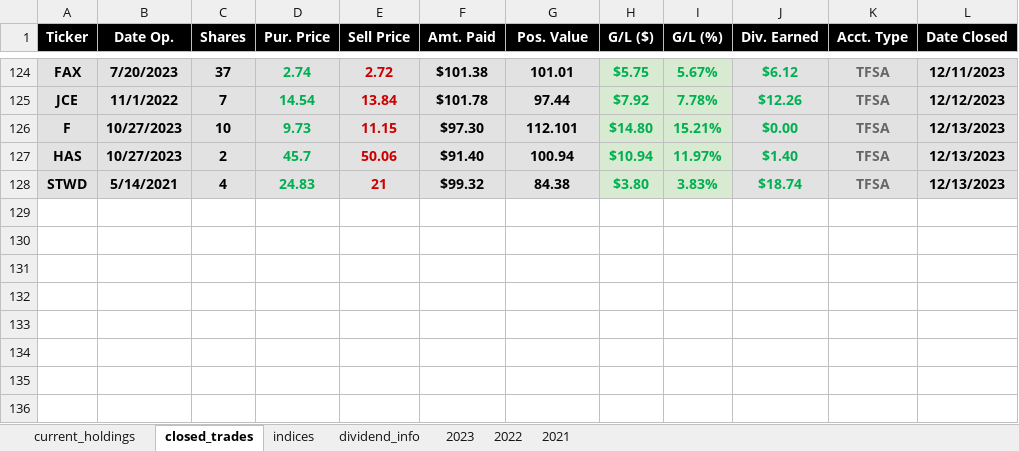
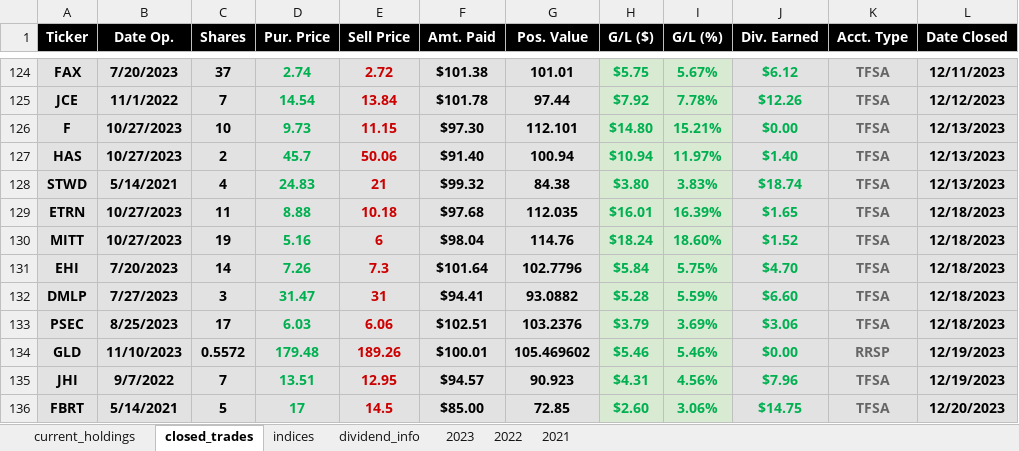
Before and after one commit to UFXtrendscalper/Dividend_Project, an Excel workbook: DIVIDEND DASHBOARD/data/Dividend_Dashboard.xlsx, sheet closed_trades, drawn as a sheet; only a part is shown, gaps mark what is left out; values as stored, in another font and other column widths than the file's, no borders; table styles not drawn; the diff names each change by its address in the sheet, - before the commit and + after, or states it on an @@ line.

```diff
--- a/DIVIDEND DASHBOARD/data/Dividend_Dashboard.xlsx (sheet closed_trades)
+++ b/DIVIDEND DASHBOARD/data/Dividend_Dashboard.xlsx (sheet closed_trades)
+row 129: ETRN | 10/27/2023 | 11 | 8.88 | 10.18 | $97.68 | 112.035 | $16.01 | 16.39% | $1.65 | TFSA | 12/18/2023
+row 130: MITT | 10/27/2023 | 19 | 5.16 | 6 | $98.04 | 114.76 | $18.24 | 18.60% | $1.52 | TFSA | 12/18/2023
+row 131: EHI | 7/20/2023 | 14 | 7.26 | 7.3 | $101.64 | 102.7796 | $5.84 | 5.75% | $4.70 | TFSA | 12/18/2023
+row 132: DMLP | 7/27/2023 | 3 | 31.47 | 31 | $94.41 | 93.0882 | $5.28 | 5.59% | $6.60 | TFSA | 12/18/2023
+row 133: PSEC | 8/25/2023 | 17 | 6.03 | 6.06 | $102.51 | 103.2376 | $3.79 | 3.69% | $3.06 | TFSA | 12/18/2023
+row 134: GLD | 11/10/2023 | 0.5572 | 179.48 | 189.26 | $100.01 | 105.469602 | $5.46 | 5.46% | $0.00 | RRSP | 12/19/2023
+row 135: JHI | 9/7/2022 | 7 | 13.51 | 12.95 | $94.57 | 90.923 | $4.31 | 4.56% | $7.96 | TFSA | 12/19/2023
+row 136: FBRT | 5/14/2021 | 5 | 17 | 14.5 | $85.00 | 72.85 | $2.60 | 3.06% | $14.75 | TFSA | 12/20/2023
```
Also changed, not shown: sheet current_holdings, sheet 2023, sheet indices, formulas that keep their value, 5 other files.
